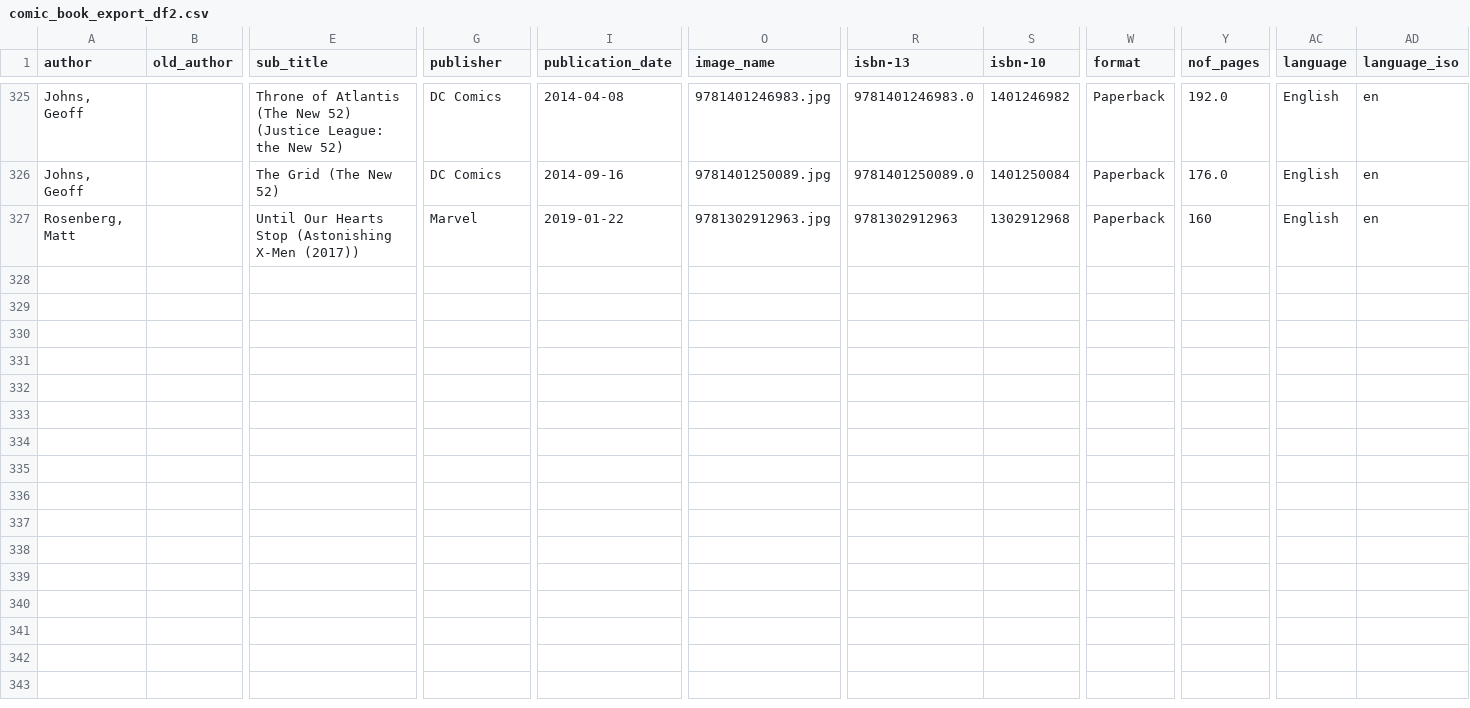
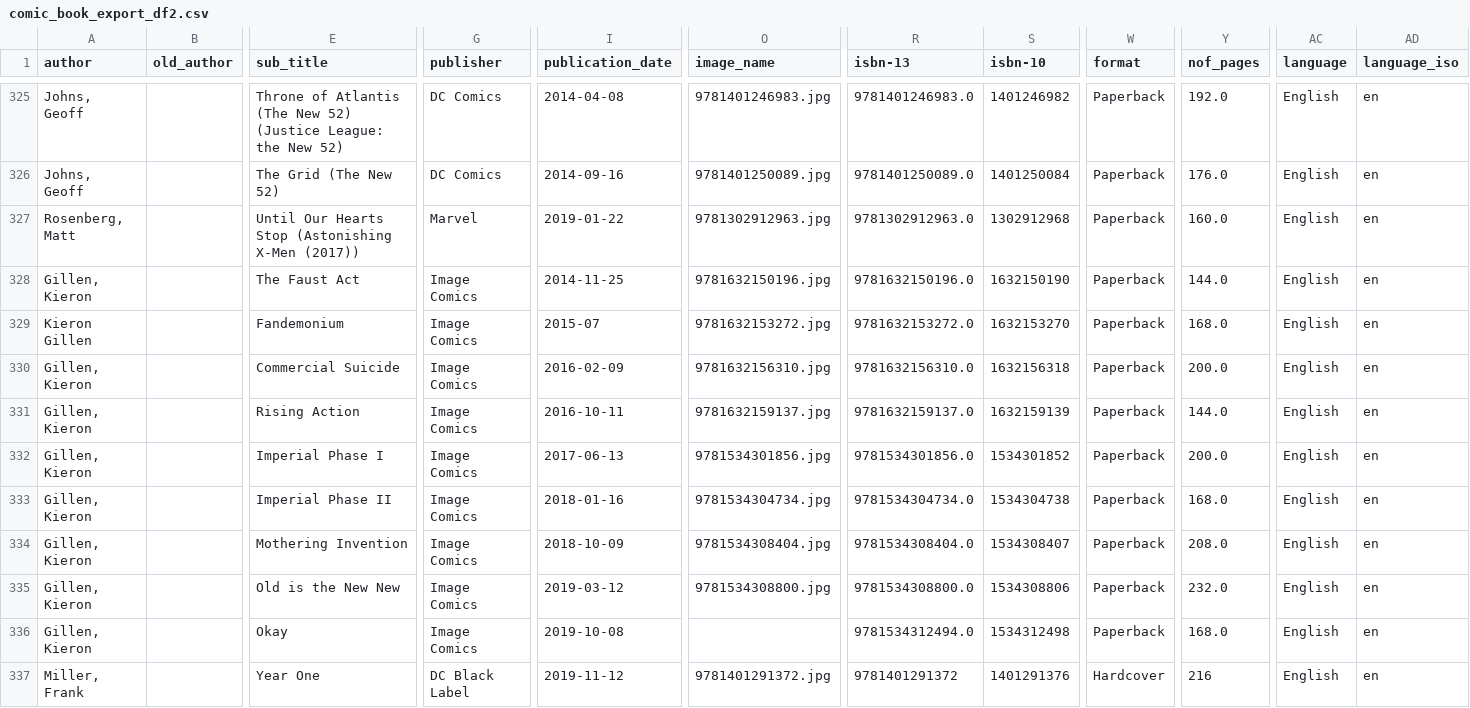
Before and after one commit to Himske/Collection, a CSV file: comic_book_export_df2.csv, drawn as a sheet; only a part is shown, gaps mark what is left out; rows hold the shown columns only; the diff names each change by its address in the sheet, - before the commit and + after, or states it on an @@ line.

Commit message:
Added more comic books

```diff
--- a/comic_book_export_df2.csv
+++ b/comic_book_export_df2.csv
-R327 (isbn-13): 9781302912963
+R327 (isbn-13): 9781302912963.0
-Y327 (nof_pages): 160
+Y327 (nof_pages): 160.0
+row 328: Gillen, Kieron |  | The Faust Act | Image Comics | 2014-11-25 | 9781632150196.jpg | 9781632150196.0 | 1632150190 | Paperback | 144.0 | English | en
+row 329: Kieron Gillen |  | Fandemonium | Image Comics | 2015-07 | 9781632153272.jpg | 9781632153272.0 | 1632153270 | Paperback | 168.0 | English | en
+row 330: Gillen, Kieron |  | Commercial Suicide | Image Comics | 2016-02-09 | 9781632156310.jpg | 9781632156310.0 | 1632156318 | Paperback | 200.0 | English | en
+row 331: Gillen, Kieron |  | Rising Action | Image Comics | 2016-10-11 | 9781632159137.jpg | 9781632159137.0 | 1632159139 | Paperback | 144.0 | English | en
+row 332: Gillen, Kieron |  | Imperial Phase I | Image Comics | 2017-06-13 | 9781534301856.jpg | 9781534301856.0 | 1534301852 | Paperback | 200.0 | English | en
+row 333: Gillen, Kieron |  | Imperial Phase II | Image Comics | 2018-01-16 | 9781534304734.jpg | 9781534304734.0 | 1534304738 | Paperback | 168.0 | English | en
+row 334: Gillen, Kieron |  | Mothering Invention | Image Comics | 2018-10-09 | 9781534308404.jpg | 9781534308404.0 | 1534308407 | Paperback | 208.0 | English | en
+row 335: Gillen, Kieron |  | Old is the New New | Image Comics | 2019-03-12 | 9781534308800.jpg | 9781534308800.0 | 1534308806 | Paperback | 232.0 | English | en
+row 336: Gillen, Kieron |  | Okay | Image Comics | 2019-10-08 |  | 9781534312494.0 | 1534312498 | Paperback | 168.0 | English | en
+row 337: Miller, Frank |  | Year One | DC Black Label | 2019-11-12 | 9781401291372.jpg | 9781401291372 | 1401291376 | Hardcover | 216 | English | en
```
Also changed, not shown: 16 other files.
